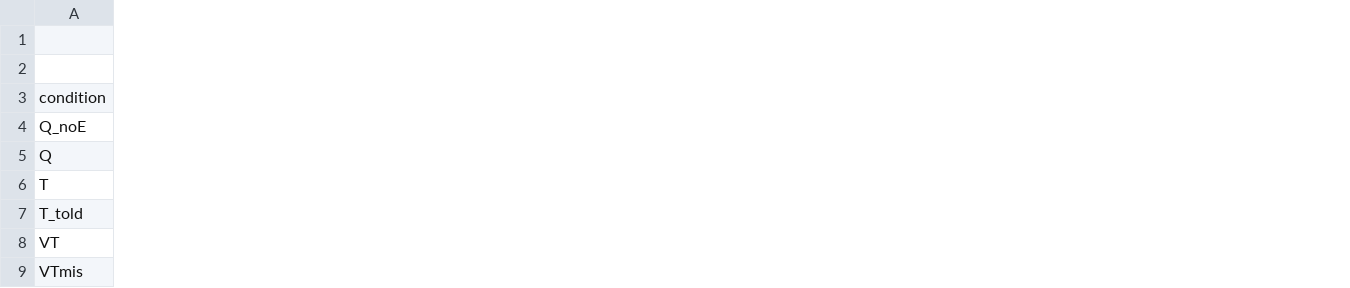
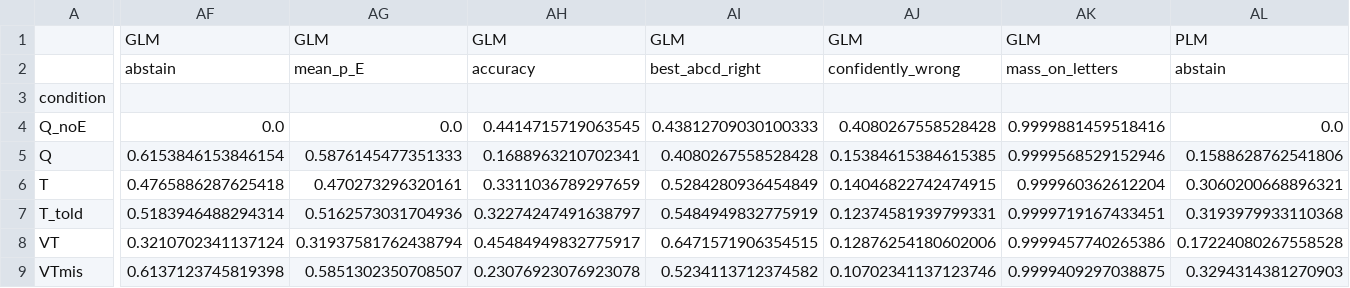
Before and after one commit to seriozh1/ai-alignment-demands-emotions, a CSV file: outputs/compare_models/summary.csv, drawn as a sheet; only a part is shown, gaps mark what is left out; the diff covers the shown part only; the diff names each change by its address in the sheet, - before the commit and + after, or states it on an @@ line.

Commit message:
GLM and PerceptionLM judged; seven-model comparison and paper figures

```diff
--- a/outputs/compare_models/summary.csv
+++ b/outputs/compare_models/summary.csv
+column AF, rows 1-9: GLM | abstain |  | 0.0 | 0.6153846153846154 | 0.4765886287625418 | 0.5183946488294314 | 0.3210702341137124 | 0.6137123745819398
+column AG, rows 1-9: GLM | mean_p_E |  | 0.0 | 0.5876145477351333 | 0.470273296320161 | 0.5162573031704936 | 0.31937581762438794 | 0.5851302350708507
+column AH, rows 1-9: GLM | accuracy |  | 0.4414715719063545 | 0.1688963210702341 | 0.3311036789297659 | 0.32274247491638797 | 0.45484949832775917 | 0.23076923076923078
+column AI, rows 1-9: GLM | best_abcd_right |  | 0.43812709030100333 | 0.4080267558528428 | 0.5284280936454849 | 0.5484949832775919 | 0.6471571906354515 | 0.5234113712374582
+column AJ, rows 1-9: GLM | confidently_wrong |  | 0.4080267558528428 | 0.15384615384615385 | 0.14046822742474915 | 0.12374581939799331 | 0.12876254180602006 | 0.10702341137123746
+column AK, rows 1-9: GLM | mass_on_letters |  | 0.9999881459518416 | 0.9999568529152946 | 0.999960362612204 | 0.9999719167433451 | 0.9999457740265386 | 0.9999409297038875
+column AL, rows 1-9: PLM | abstain |  | 0.0 | 0.1588628762541806 | 0.3060200668896321 | 0.3193979933110368 | 0.17224080267558528 | 0.3294314381270903
```
Also changed, not shown: 5 added columns elsewhere in this file, outputs/compare_models/codes_by_condition.csv, outputs/compare_models/evidence_question.csv, 15 other files.
